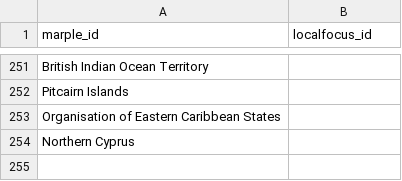
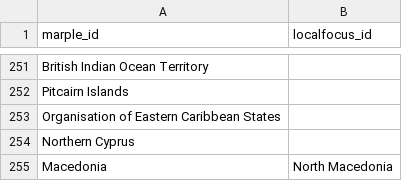
Before and after one commit to marple-newsrobot/marple-localfocus-translations, a CSV file: regions/nations.csv, drawn as a sheet; only a part is shown, gaps mark what is left out.

```diff
--- a/regions/nations.csv
+++ b/regions/nations.csv
@@ -254 +254,2 @@ Organisation of Eastern Caribbean States,
 Northern Cyprus,
+Macedonia,North Macedonia
```
Also changed, not shown: regions/eu.csv.
